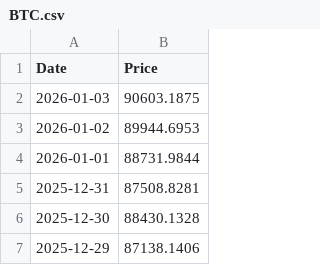
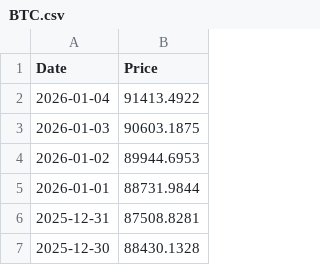
Before and after one commit to r-f1shbot/stockdata, a CSV file: data/prices/BTC.csv, drawn as a sheet; only a part is shown; the shorter side is filled out with more unchanged rows; the diff names each change by its address in the sheet, - before the commit and + after, or states it on an @@ line.

```diff
--- a/data/prices/BTC.csv
+++ b/data/prices/BTC.csv
+row 2: 2026-01-04 | 91413.4922
```
Also changed, not shown: data/latest_prices.csv, data/prices/CRO.csv, 3 other files.
